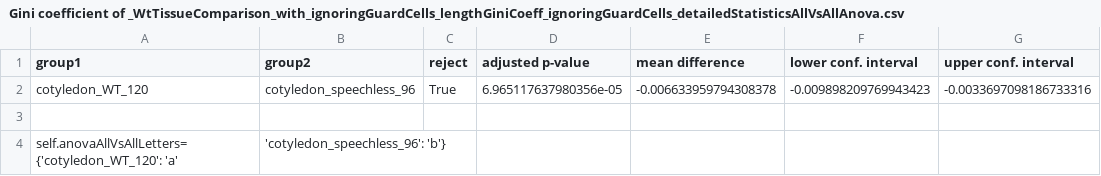
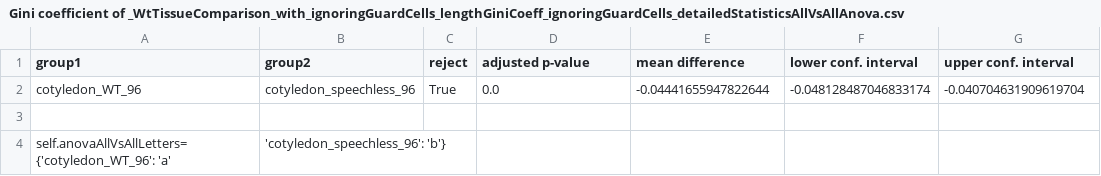
Before and after one commit to matz2532/irregularity_and_polygonal_representation, a CSV file: Results/regularityResults/Gini coefficient of _WtTissueComparison_with_ignoringGuardCells_lengthGiniCoeff_ignoringGuardCells_detailedStatisticsAllVsAllAnova.csv, drawn as a sheet.

Commit message:
updated WT tissue comparison of area ratios and irregularities as well as ignoring guard cells for irregularities

```diff
--- a/Results/regularityResults/Gini coefficient of _WtTissueComparison_with_ignoringGuardCells_lengthGiniCoeff_ignoringGuardCells_detailedStatisticsAllVsAllAnova.csv
+++ b/Results/regularityResults/Gini coefficient of _WtTissueComparison_with_ignoringGuardCells_lengthGiniCoeff_ignoringGuardCells_detailedStatisticsAllVsAllAnova.csv
@@ -1,4 +1,4 @@
 group1,group2,reject,adjusted p-value,mean difference,lower conf. interval,upper conf. interval
-cotyledon_WT_120,cotyledon_speechless_96,True,6.965117637980356e-05,-0.006633959794308378,-0.009898209769943423,-0.0033697098186733316
+cotyledon_WT_96,cotyledon_speechless_96,True,0.0,-0.04441655947822644,-0.048128487046833174,-0.040704631909619704
 
-self.anovaAllVsAllLetters={'cotyledon_WT_120': 'a', 'cotyledon_speechless_96': 'b'}
+self.anovaAllVsAllLetters={'cotyledon_WT_96': 'a', 'cotyledon_speechless_96': 'b'}
```
Also changed, not shown: Results/ratioResults/Ratio_WtTissueComparison_ratio_originalPolygonArea_labelledImageArea_detailedStatisticsAllVsAllAnova.csv, Results/ratioResults/Ratio_WtTissueComparison_ratio_regularPolygonArea_labelledImageArea_detailedStatisticsAllVsAllAnova.csv, 8 other files.
